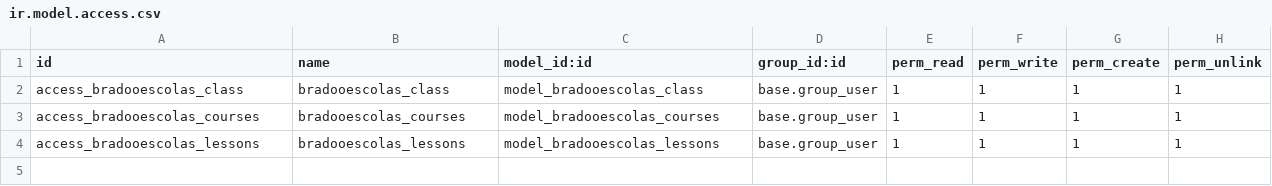
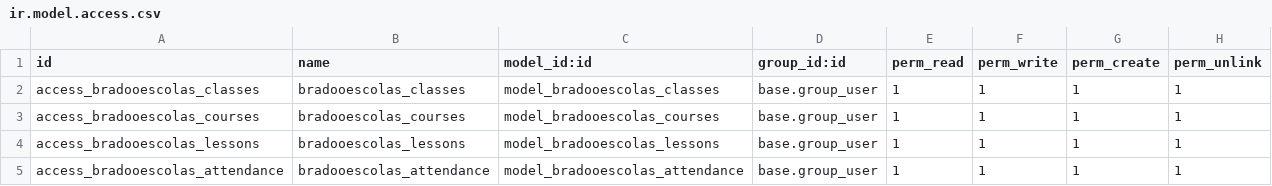
Before and after one commit to barussa/BradooEscolas, a CSV file: addons/bradoo_escolas/security/ir.model.access.csv, drawn as a sheet.

```diff
--- a/addons/bradoo_escolas/security/ir.model.access.csv
+++ b/addons/bradoo_escolas/security/ir.model.access.csv
@@ -1,4 +1,5 @@
 id,name,model_id:id,group_id:id,perm_read,perm_write,perm_create,perm_unlink
-access_bradooescolas_class,bradooescolas_class,model_bradooescolas_class,base.group_user,1,1,1,1
+access_bradooescolas_classes,bradooescolas_classes,model_bradooescolas_classes,base.group_user,1,1,1,1
 access_bradooescolas_courses,bradooescolas_courses,model_bradooescolas_courses,base.group_user,1,1,1,1
 access_bradooescolas_lessons,bradooescolas_lessons,model_bradooescolas_lessons,base.group_user,1,1,1,1
+access_bradooescolas_attendance,bradooescolas_attendance,model_bradooescolas_attendance,base.group_user,1,1,1,1
```
Also changed, not shown: 17 other files.
